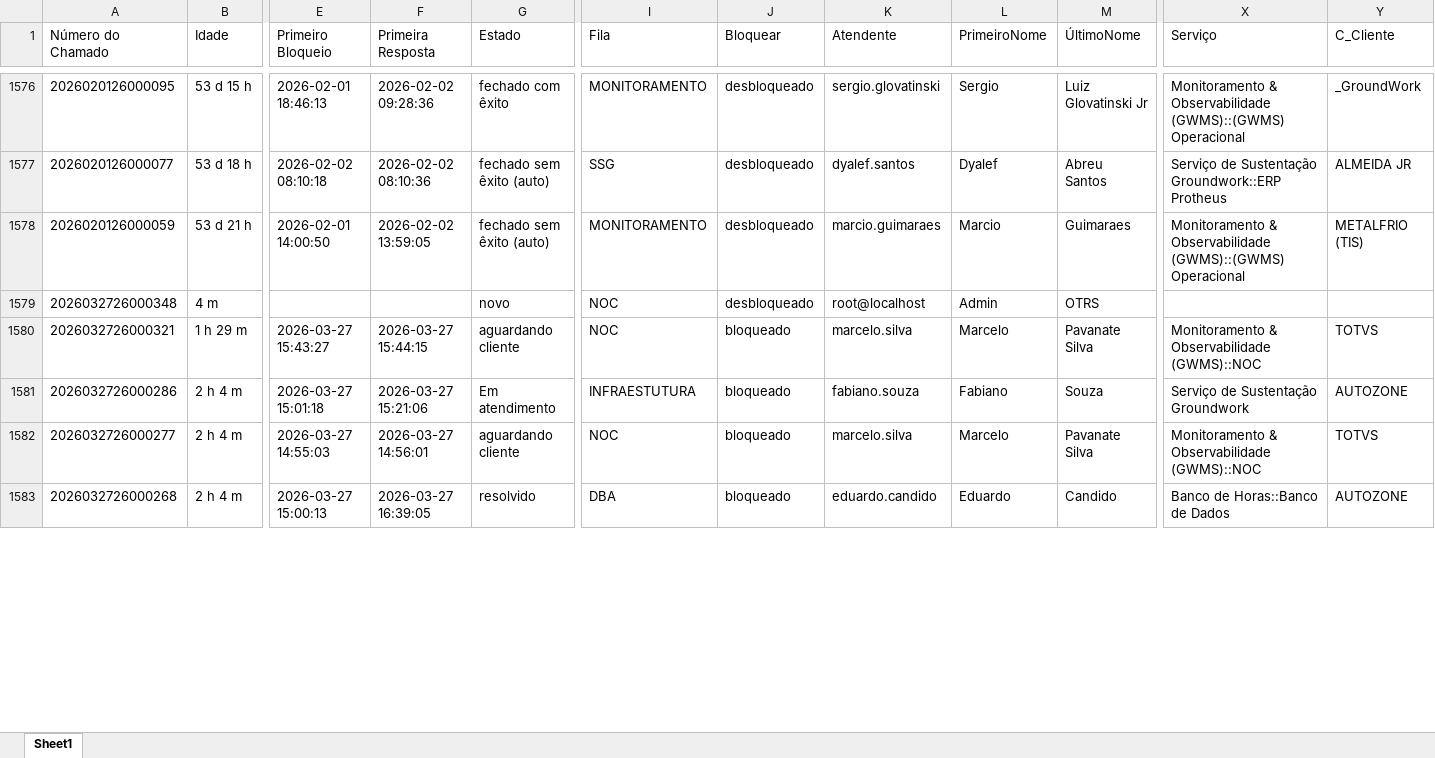
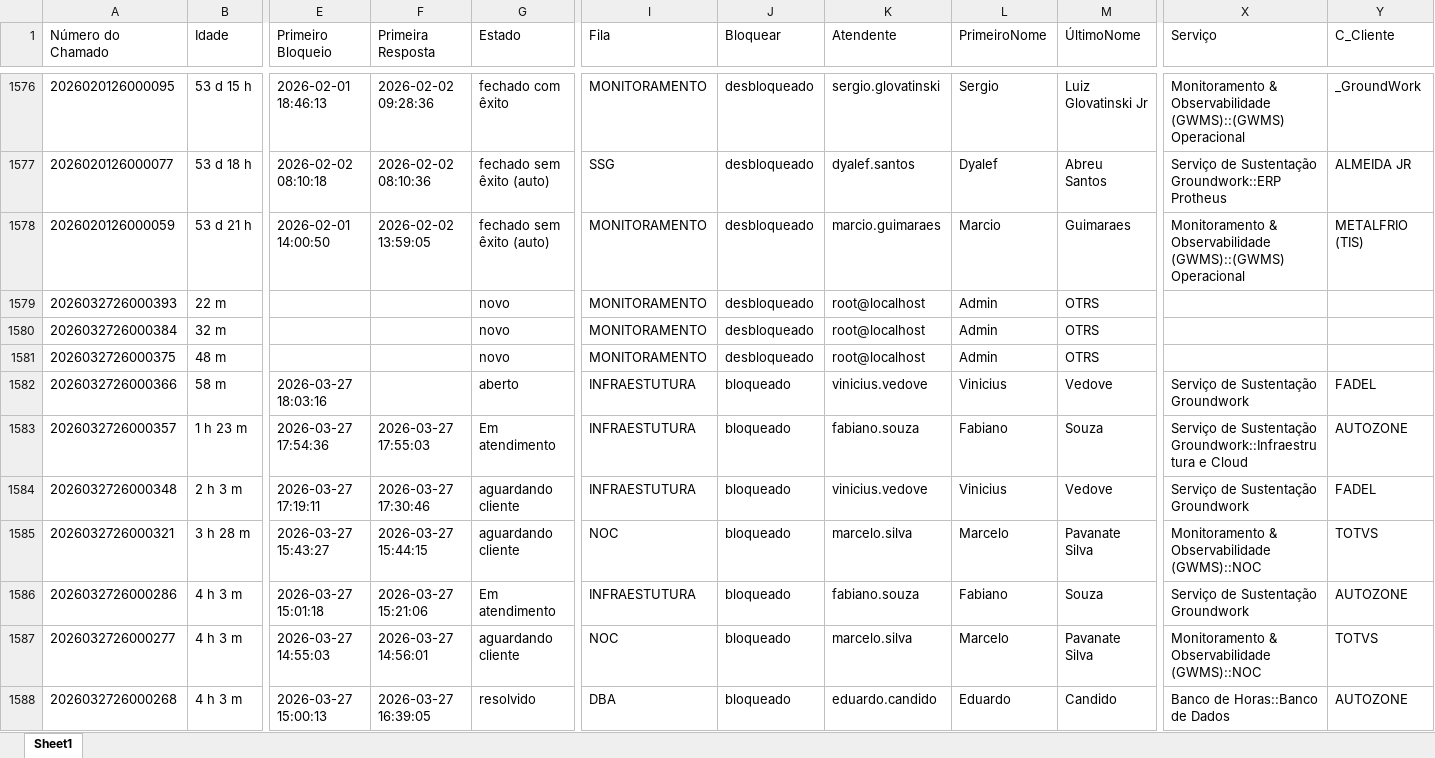
Before and after one commit to fabiolopestavares702-create/ssg-dashboard, an Excel workbook: dados.xlsx, sheet Sheet1, drawn as a sheet; only a part is shown, gaps mark what is left out; values as stored, in another font and other column widths than the file's, no borders; addresses are those after the commit; rows hold the shown columns only; the diff covers the shown part only; the diff names each change by its address in the sheet, - before the commit and + after, or states it on an @@ line.

Commit message:
dados atualizados

```diff
--- a/dados.xlsx (sheet Sheet1)
+++ b/dados.xlsx (sheet Sheet1)
+row 1579: 2026032726000393 | 22 m |  |  | novo | MONITORAMENTO | desbloqueado | root@localhost | Admin | OTRS
+row 1580: 2026032726000384 | 32 m |  |  | novo | MONITORAMENTO | desbloqueado | root@localhost | Admin | OTRS
+row 1581: 2026032726000375 | 48 m |  |  | novo | MONITORAMENTO | desbloqueado | root@localhost | Admin | OTRS
+row 1582: 2026032726000366 | 58 m | 2026-03-27 18:03:16 |  | aberto | INFRAESTUTURA | bloqueado | vinicius.vedove | Vinicius | Vedove | Serviço de Sustentação Groundwork | FADEL
+row 1583: 2026032726000357 | 1 h 23 m | 2026-03-27 17:54:36 | 2026-03-27 17:55:03 | Em atendimento | INFRAESTUTURA | bloqueado | fabiano.souza | Fabiano | Souza | Serviço de Sustentação Groundwork::Infraestrutura e Cloud | AUTOZONE
-B1584 (Idade): 4 m
+B1584 (Idade): 2 h 3 m
-E1584 (Primeiro Bloqueio): (empty)
+E1584 (Primeiro Bloqueio): 2026-03-27 17:19:11
-F1584 (Primeira Resposta): (empty)
+F1584 (Primeira Resposta): 2026-03-27 17:30:46
-G1584 (Estado): novo
+G1584 (Estado): aguardando cliente
-I1584 (Fila): NOC
+I1584 (Fila): INFRAESTUTURA
-J1584 (Bloquear): desbloqueado
+J1584 (Bloquear): bloqueado
-K1584 (Atendente): root@localhost
+K1584 (Atendente): vinicius.vedove
-L1584 (PrimeiroNome): Admin
+L1584 (PrimeiroNome): Vinicius
-M1584 (ÚltimoNome): OTRS
+M1584 (ÚltimoNome): Vedove
-X1584 (Serviço): (empty)
+X1584 (Serviço): Serviço de Sustentação Groundwork
-Y1584 (C_Cliente): (empty)
+Y1584 (C_Cliente): FADEL
-B1585 (Idade): 1 h 29 m
+B1585 (Idade): 3 h 28 m
-B1586:B1588 (Idade): 2 h 4 m
+B1586:B1588 (Idade): 4 h 3 m
```
Also changed, not shown: 797 edited cells elsewhere in this sheet.
